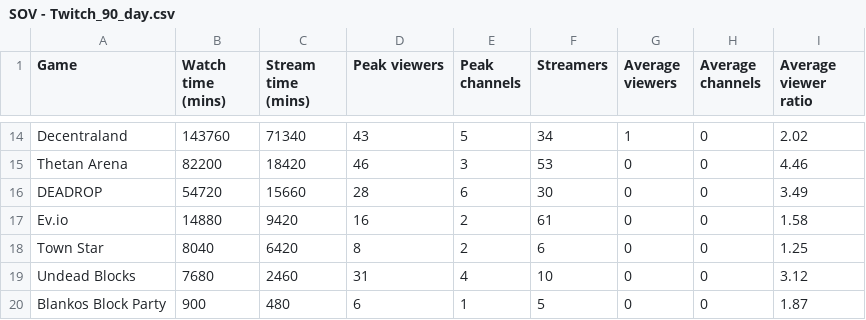
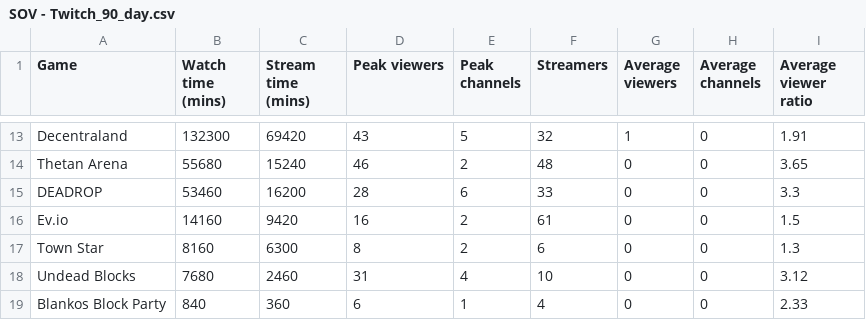
Before and after one commit to Cprogram06/smcp-dashboard, a CSV file: csvs/SOV - Twitch_90_day.csv, drawn as a sheet; only a part is shown, gaps mark what is left out; removed rows and columns are numbered as before the commit, all else as after; the diff covers the shown part only; the diff names each change by its address in the sheet, - before the commit and + after, or states it on an @@ line.

```diff
--- a/csvs/SOV - Twitch_90_day.csv
+++ b/csvs/SOV - Twitch_90_day.csv
-B13 (Watch time (mins)): 143760
+B13 (Watch time (mins)): 132300
-C13 (Stream time (mins)): 71340
+C13 (Stream time (mins)): 69420
-F13 (Streamers): 34
+F13 (Streamers): 32
-I13 (Average viewer ratio): 2.02
+I13 (Average viewer ratio): 1.91
-row 15: Thetan Arena | 82200 | 18420 | 46 | 3 | 53 | 0 | 0 | 4.46
+row 14: Thetan Arena | 55680 | 15240 | 46 | 2 | 48 | 0 | 0 | 3.65
-B15 (Watch time (mins)): 54720
+B15 (Watch time (mins)): 53460
-C15 (Stream time (mins)): 15660
+C15 (Stream time (mins)): 16200
-F15 (Streamers): 30
+F15 (Streamers): 33
-I15 (Average viewer ratio): 3.49
+I15 (Average viewer ratio): 3.3
-B16 (Watch time (mins)): 14880
+B16 (Watch time (mins)): 14160
-I16 (Average viewer ratio): 1.58
+I16 (Average viewer ratio): 1.5
-B17 (Watch time (mins)): 8040
+B17 (Watch time (mins)): 8160
-C17 (Stream time (mins)): 6420
+C17 (Stream time (mins)): 6300
-I17 (Average viewer ratio): 1.25
+I17 (Average viewer ratio): 1.3
-B19 (Watch time (mins)): 900
+B19 (Watch time (mins)): 840
-C19 (Stream time (mins)): 480
+C19 (Stream time (mins)): 360
-F19 (Streamers): 5
+F19 (Streamers): 4
-I19 (Average viewer ratio): 1.87
+I19 (Average viewer ratio): 2.33
```
Also changed, not shown: 6 added rows, 7 removed rows and 19 edited cells elsewhere in this file, csvs/SOV - Twitch_SOV.csv, csvs/SOV - Twitch_axie_vs_field.csv.
